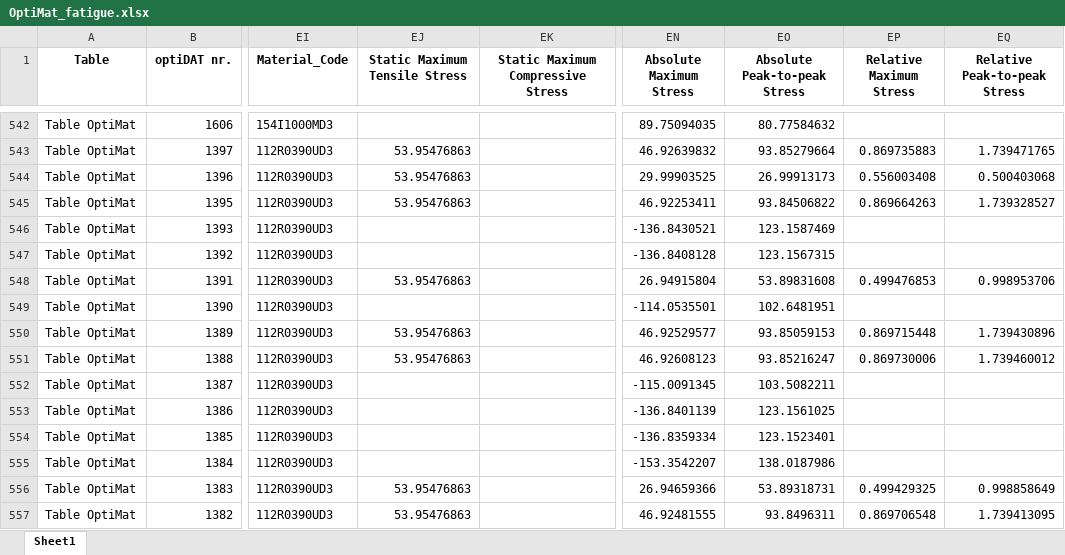
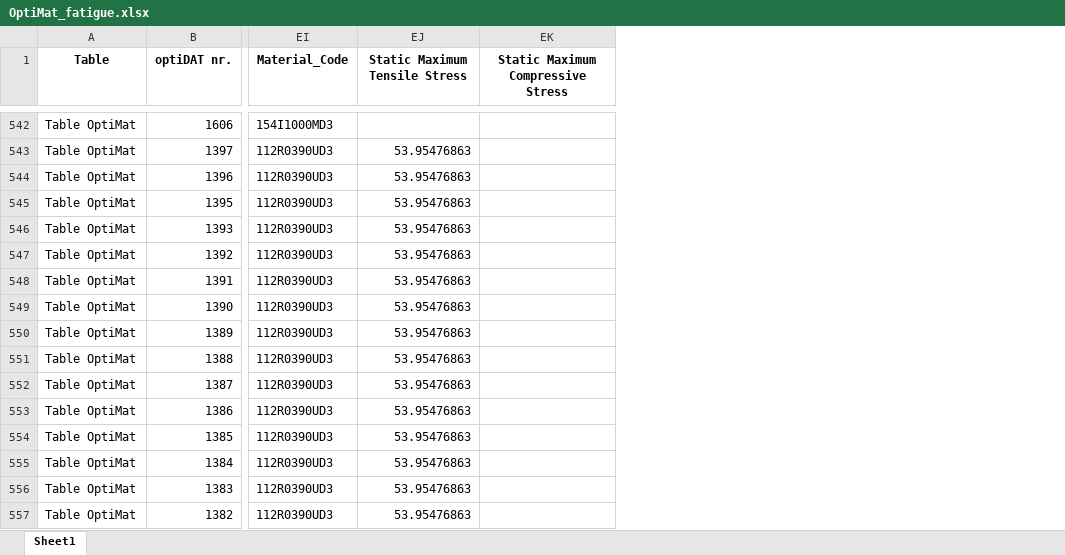
Before and after one commit to Luwen-Zhang/SNEnsemble, an Excel workbook: data/OptiMat_fatigue.xlsx, sheet Sheet1, drawn as a sheet; only a part is shown, gaps mark what is left out; values as stored, in another font and other column widths than the file's, no borders; the diff covers the shown part only; the diff names each change by its address in the sheet, - before the commit and + after, or states it on an @@ line.

```diff
--- a/data/OptiMat_fatigue.xlsx (sheet Sheet1)
+++ b/data/OptiMat_fatigue.xlsx (sheet Sheet1)
-column EN (Absolute Maximum Stress), rows 542-557: 89.75094035 | 46.92639832 | 29.99903525 | 46.92253411 | -136.8430521 | -136.8408128 | 26.94915804 | -114.0535501 | 46.92529577 | 46.92608123 | -115.0091345 | -136.8401139 | -136.8359334 | -153.3542207 | 26.94659366 | 46.92481555
-column EO (Absolute Peak-to-peak Stress), rows 542-557: 80.77584632 | 93.85279664 | 26.99913173 | 93.84506822 | 123.1587469 | 123.1567315 | 53.89831608 | 102.6481951 | 93.85059153 | 93.85216247 | 103.5082211 | 123.1561025 | 123.1523401 | 138.0187986 | 53.89318731 | 93.8496311
-column EP (Relative Maximum Stress), rows 543-557: 0.869735883 | 0.556003408 | 0.869664263 |  |  | 0.499476853 |  | 0.869715448 | 0.869730006 |  |  |  |  | 0.499429325 | 0.869706548
-column EQ (Relative Peak-to-peak Stress), rows 543-557: 1.739471765 | 0.500403068 | 1.739328527 |  |  | 0.998953706 |  | 1.739430896 | 1.739460012 |  |  |  |  | 0.998858649 | 1.739413095
-EJ546:EJ547 (Static Maximum Tensile Stress): (empty)
+EJ546:EJ547 (Static Maximum Tensile Stress): 53.95476863
-EJ549 (Static Maximum Tensile Stress): (empty)
+EJ549 (Static Maximum Tensile Stress): 53.95476863
-EJ552:EJ555 (Static Maximum Tensile Stress): (empty)
+EJ552:EJ555 (Static Maximum Tensile Stress): 53.95476863
```
Also changed, not shown: 43 edited cells elsewhere in this sheet, data/FACT_fatigue.xlsx, data/OptiMat_avg_fatigue.xlsx, 31 other files.
